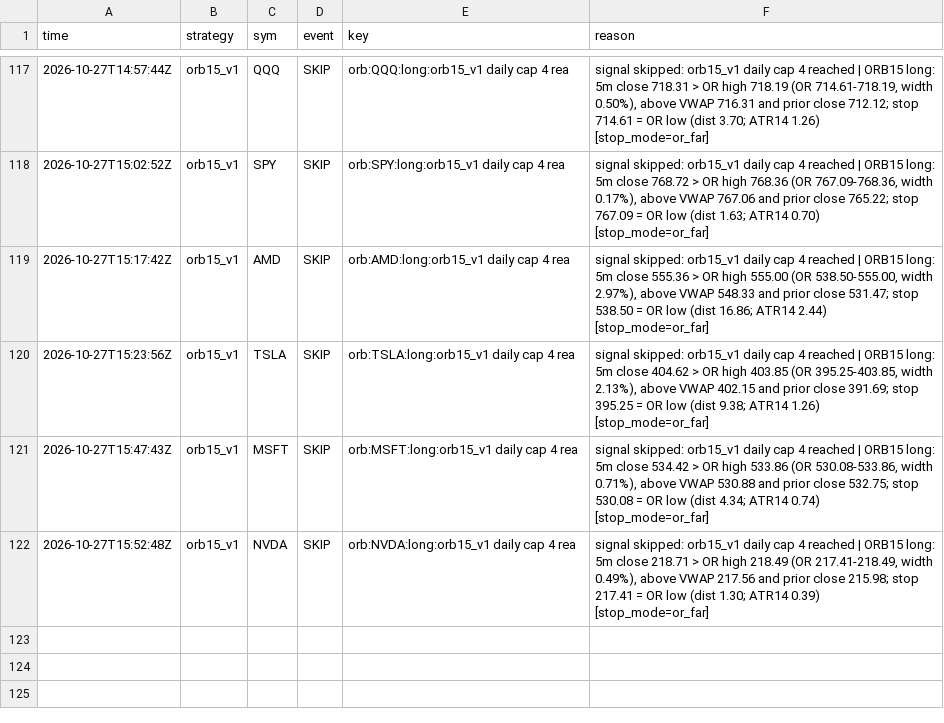
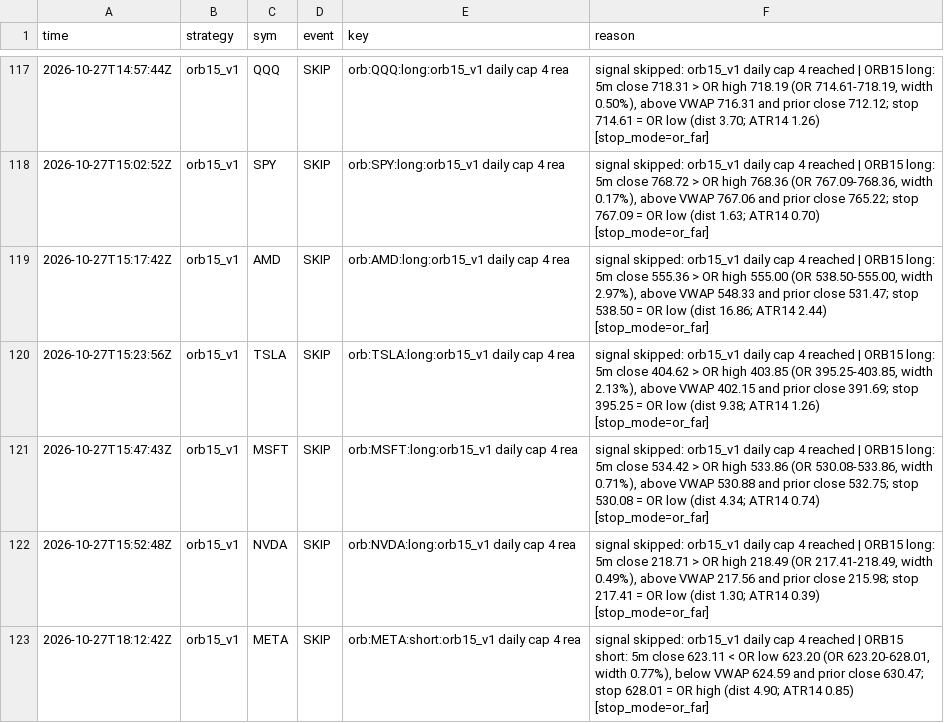
Before and after one commit to northgeorgiacablingco-commits/paper-trading-dashboard, a CSV file: data/stock_signals.csv, drawn as a sheet; only a part is shown, gaps mark what is left out.

```diff
--- a/data/stock_signals.csv
+++ b/data/stock_signals.csv
@@ -122 +122,2 @@ time,strategy,sym,event,key,reason
 2026-10-27T15:52:48Z,orb15_v1,NVDA,SKIP,orb:NVDA:long:orb15_v1 daily cap 4 rea,"signal skipped: orb15_v1 daily cap 4 reached | ORB15 long: 5m close 218.71 > OR high 218.49 (OR 217.41-218.49, width 0.49%), above VWAP 217.56 and prior close 215.98; stop 217.41 = OR low (dist 1.30; ATR14 0.39) [stop_mode=or_far]"
+2026-10-27T18:12:42Z,orb15_v1,META,SKIP,orb:META:short:orb15_v1 daily cap 4 rea,"signal skipped: orb15_v1 daily cap 4 reached | ORB15 short: 5m close 623.11 < OR low 623.20 (OR 623.20-628.01, width 0.77%), below VWAP 624.59 and prior close 630.47; stop 628.01 = OR high (dist 4.90; ATR14 0.85) [stop_mode=or_far]"
```
Also changed, not shown: 4 other files.
